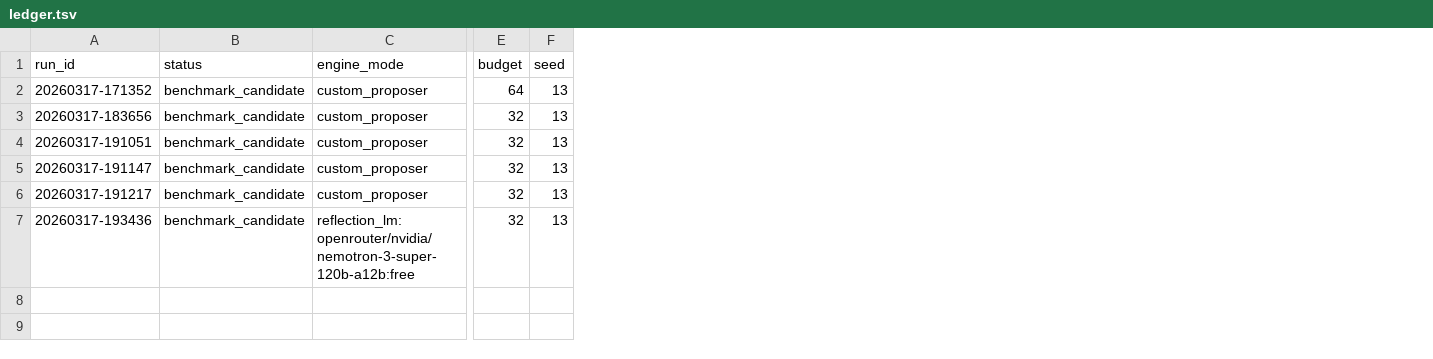
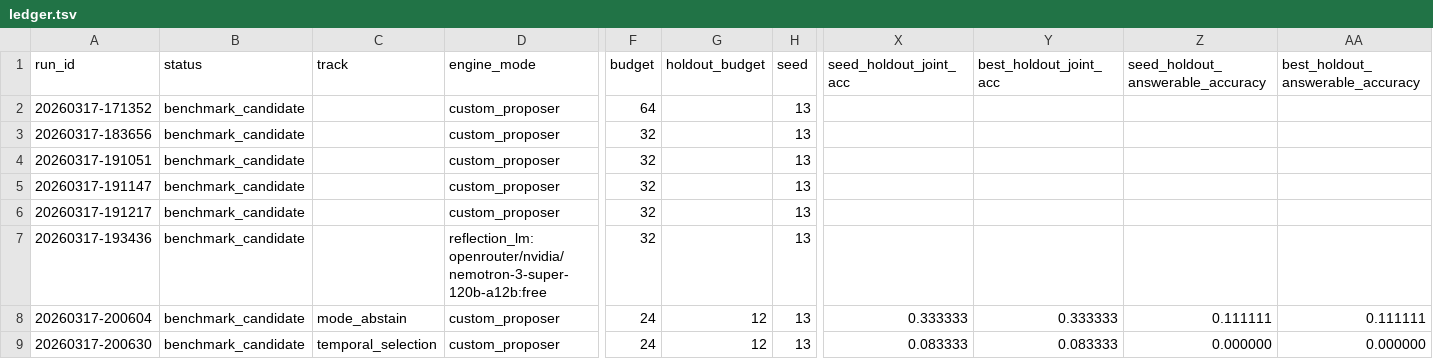
Before and after one commit to soulmatchdk/autoresearch-mlx-mem, a TSV file: gepa_runs/ledger.tsv, drawn as a sheet; only a part is shown, gaps mark what is left out; rows hold the shown columns only; the diff names each change by its address in the sheet, - before the commit and + after, or states it on an @@ line.

Commit message:
make GEPA tracks more steerable and log balanced smoke runs

```diff
--- a/gepa_runs/ledger.tsv
+++ b/gepa_runs/ledger.tsv
+column C (track), empty
+column G (holdout_budget), empty
+column X (seed_holdout_joint_acc), empty
+column Y (best_holdout_joint_acc), empty
+column Z (seed_holdout_answerable_accuracy), empty
+column AA (best_holdout_answerable_accuracy), empty
+row 8: 20260317-200604 | benchmark_candidate | mode_abstain | custom_proposer | 24 | 12 | 13 | 0.333333 | 0.333333 | 0.111111 | 0.111111
+row 9: 20260317-200630 | benchmark_candidate | temporal_selection | custom_proposer | 24 | 12 | 13 | 0.083333 | 0.083333 | 0.000000 | 0.000000
```
Also changed, not shown: 50 other files.
